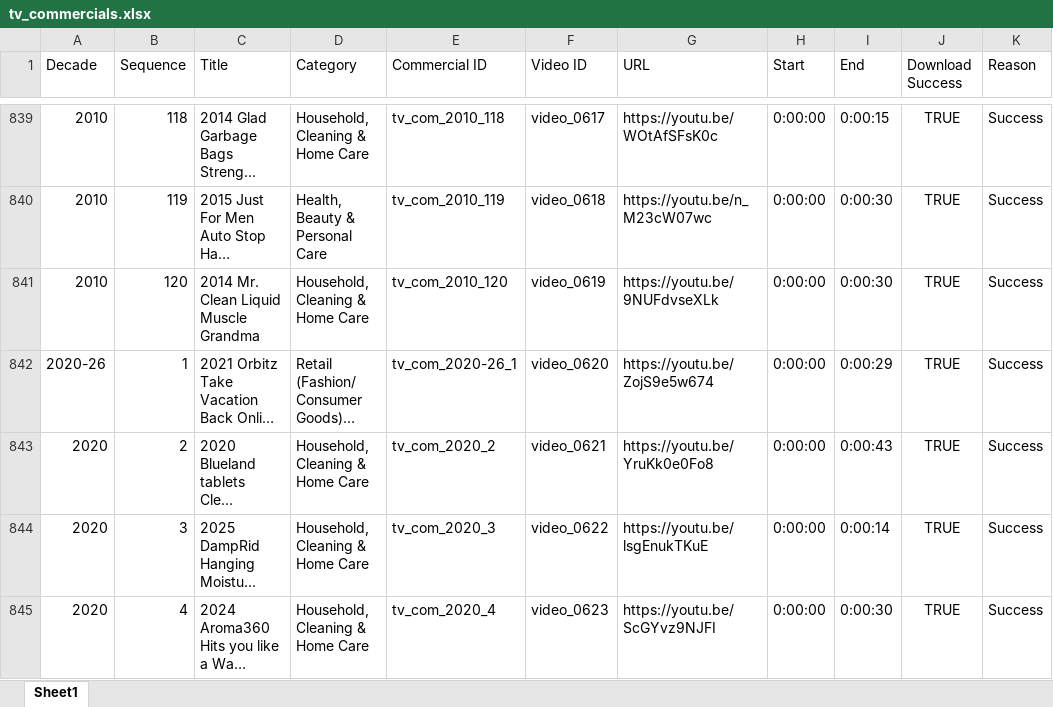
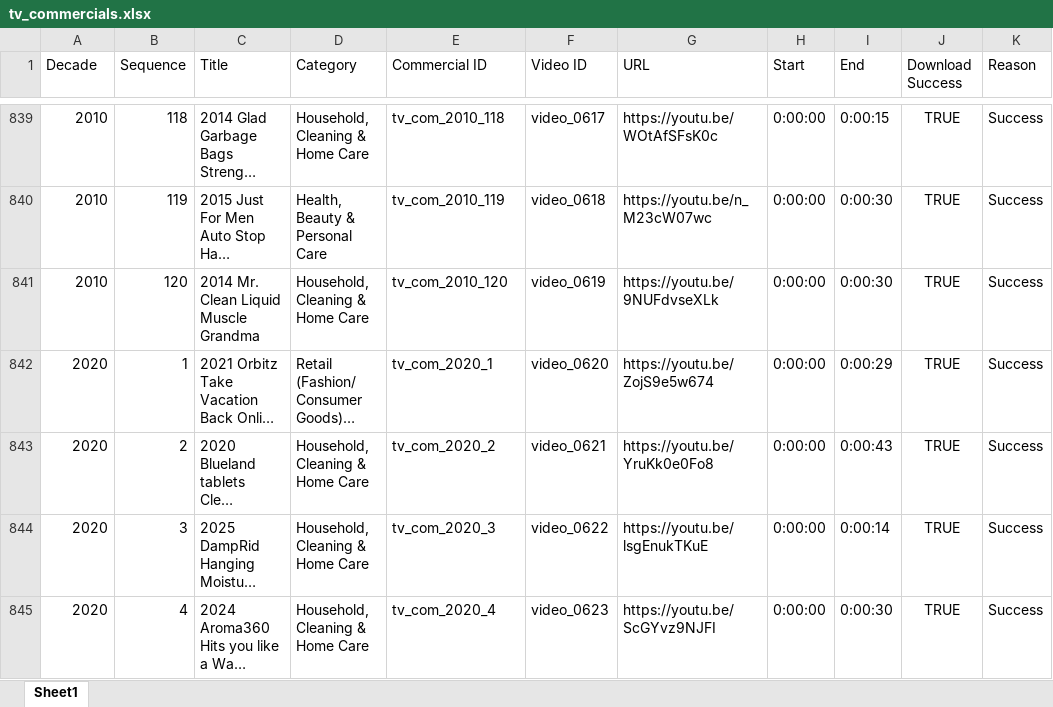
Before and after one commit to laelgelc/cl_st1_andrea, an Excel workbook: cl_st1_ph1_andrea/corpus/00_sources/tv_commercials.xlsx, sheet Sheet1, drawn as a sheet; only a part is shown, gaps mark what is left out; long unchanged cells end in …; values as stored, in another font and other column widths than the file's, no borders; the diff names each change by its address in the sheet, - before the commit and + after, or states it on an @@ line.

```diff
--- a/cl_st1_ph1_andrea/corpus/00_sources/tv_commercials.xlsx (sheet Sheet1)
+++ b/cl_st1_ph1_andrea/corpus/00_sources/tv_commercials.xlsx (sheet Sheet1)
-A842 (Decade): 2020-26
+A842 (Decade): 2020
-E842 (Commercial ID): tv_com_2020-26_1
+E842 (Commercial ID): tv_com_2020_1
```
Also changed, not shown: 34 other files.
